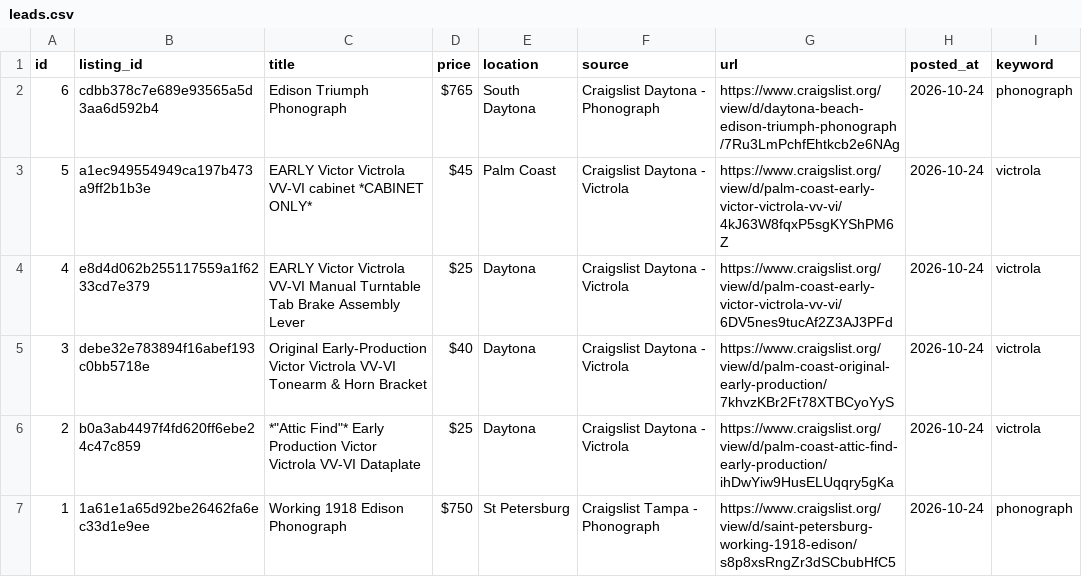
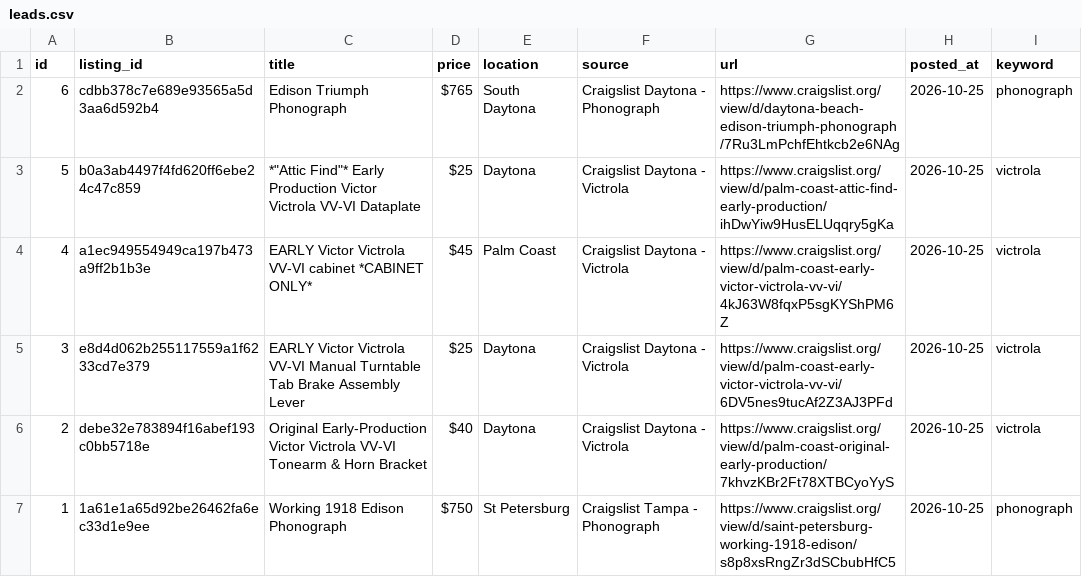
Before and after one commit to PINNACLEAISOLUTIONS/search-agent-base, a CSV file: leads.csv, drawn as a sheet.

```diff
--- a/leads.csv
+++ b/leads.csv
@@ -1,7 +1,7 @@
 id,listing_id,title,price,location,source,url,posted_at,keyword
-6,cdbb378c7e689e93565a5d3aa6d592b4,Edison Triumph Phonograph,$765,South Daytona,Craigslist Daytona - Phonograph,https://www.craigslist.org/view/d/daytona-beach-edison-triumph-phonograph/7Ru3LmPchfEhtkcb2e6NAg,2026-10-24,phonograph
-5,a1ec949554949ca197b473a9ff2b1b3e,EARLY Victor Victrola VV-VI cabinet *CABINET ONLY*,$45,Palm Coast,Craigslist Daytona - Victrola,https://www.craigslist.org/view/d/palm-coast-early-victor-victrola-vv-vi/4kJ63W8fqxP5sgKYShPM6Z,2026-10-24,victrola
-4,e8d4d062b255117559a1f6233cd7e379,EARLY Victor Victrola VV-VI Manual Turntable Tab Brake Assembly Lever,$25,Daytona,Craigslist Daytona - Victrola,https://www.craigslist.org/view/d/palm-coast-early-victor-victrola-vv-vi/6DV5nes9tucAf2Z3AJ3PFd,2026-10-24,victrola
-3,debe32e783894f16abef193c0bb5718e,Original Early-Production Victor Victrola VV-VI Tonearm & Horn Bracket,$40,Daytona,Craigslist Daytona - Victrola,https://www.craigslist.org/view/d/palm-coast-original-early-production/7khvzKBr2Ft78XTBCyoYyS,2026-10-24,victrola
-2,b0a3ab4497f4fd620ff6ebe24c47c859,"*""Attic Find""* Early Production Victor Victrola VV-VI Dataplate",$25,Daytona,Craigslist Daytona - Victrola,https://www.craigslist.org/view/d/palm-coast-attic-find-early-production/ihDwYiw9HusELUqqry5gKa,2026-10-24,victrola
-1,1a61e1a65d92be26462fa6ec33d1e9ee,Working 1918 Edison Phonograph,$750,St Petersburg,Craigslist Tampa - Phonograph,https://www.craigslist.org/view/d/saint-petersburg-working-1918-edison/s8p8xsRngZr3dSCbubHfC5,2026-10-24,phonograph
+6,cdbb378c7e689e93565a5d3aa6d592b4,Edison Triumph Phonograph,$765,South Daytona,Craigslist Daytona - Phonograph,https://www.craigslist.org/view/d/daytona-beach-edison-triumph-phonograph/7Ru3LmPchfEhtkcb2e6NAg,2026-10-25,phonograph
+5,b0a3ab4497f4fd620ff6ebe24c47c859,"*""Attic Find""* Early Production Victor Victrola VV-VI Dataplate",$25,Daytona,Craigslist Daytona - Victrola,https://www.craigslist.org/view/d/palm-coast-attic-find-early-production/ihDwYiw9HusELUqqry5gKa,2026-10-25,victrola
+4,a1ec949554949ca197b473a9ff2b1b3e,EARLY Victor Victrola VV-VI cabinet *CABINET ONLY*,$45,Palm Coast,Craigslist Daytona - Victrola,https://www.craigslist.org/view/d/palm-coast-early-victor-victrola-vv-vi/4kJ63W8fqxP5sgKYShPM6Z,2026-10-25,victrola
+3,e8d4d062b255117559a1f6233cd7e379,EARLY Victor Victrola VV-VI Manual Turntable Tab Brake Assembly Lever,$25,Daytona,Craigslist Daytona - Victrola,https://www.craigslist.org/view/d/palm-coast-early-victor-victrola-vv-vi/6DV5nes9tucAf2Z3AJ3PFd,2026-10-25,victrola
+2,debe32e783894f16abef193c0bb5718e,Original Early-Production Victor Victrola VV-VI Tonearm & Horn Bracket,$40,Daytona,Craigslist Daytona - Victrola,https://www.craigslist.org/view/d/palm-coast-original-early-production/7khvzKBr2Ft78XTBCyoYyS,2026-10-25,victrola
+1,1a61e1a65d92be26462fa6ec33d1e9ee,Working 1918 Edison Phonograph,$750,St Petersburg,Craigslist Tampa - Phonograph,https://www.craigslist.org/view/d/saint-petersburg-working-1918-edison/s8p8xsRngZr3dSCbubHfC5,2026-10-25,phonograph
```
Also changed, not shown: 4 other files.
